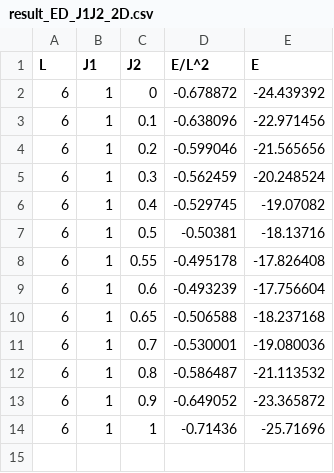
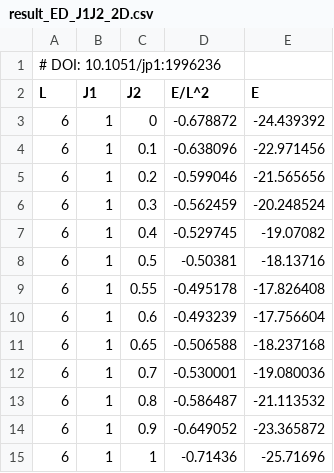
Before and after one commit to maxbortone/GPSForge, a CSV file: result_ED_J1J2_2D.csv, drawn as a sheet; the diff names each change by its address in the sheet, - before the commit and + after, or states it on an @@ line.

Commit message:
Improve plots, add more literature values

```diff
--- a/result_ED_J1J2_2D.csv
+++ b/result_ED_J1J2_2D.csv
+row 1: # DOI: 10.1051/jp1:1996236
```
Also changed, not shown: result_QGPS_J1J2_2D.csv, 5 other files.
